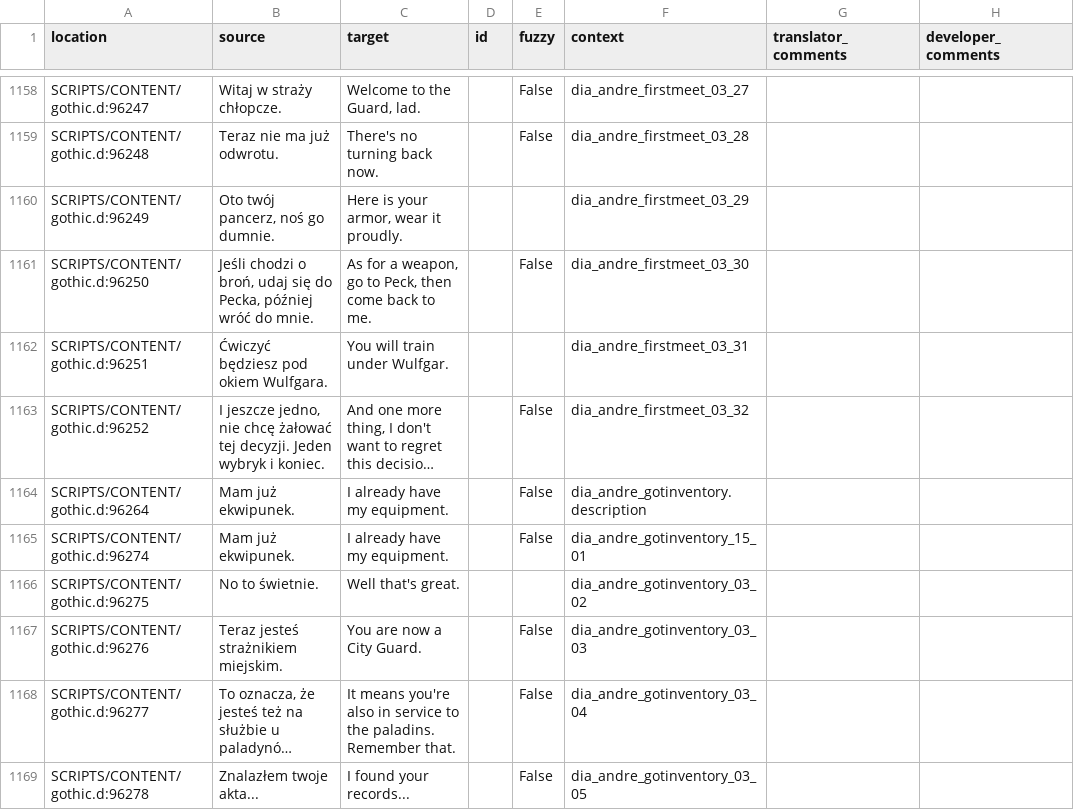
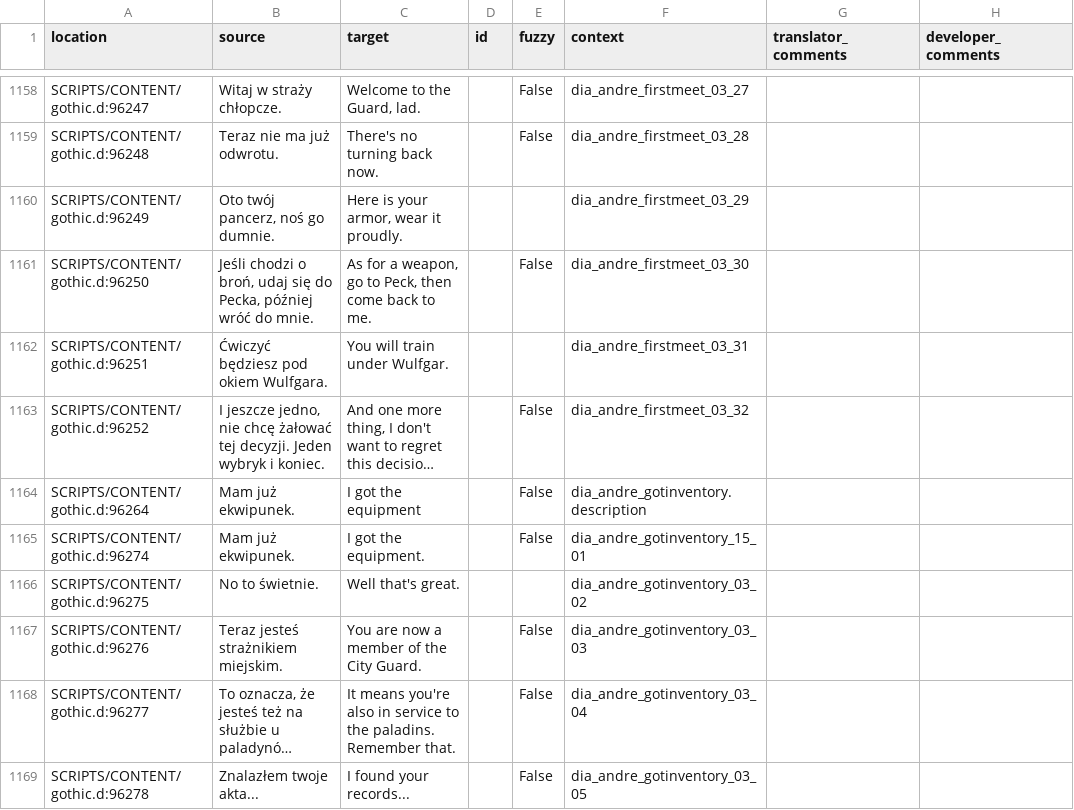
Before and after one commit to auronen/theCityGuard, a CSV file: .translations/en/dia.csv, drawn as a sheet; only a part is shown, gaps mark what is left out; long unchanged cells end in …; the diff covers the shown part only; the diff names each change by its address in the sheet, - before the commit and + after, or states it on an @@ line.

Commit message:
Translated using Weblate (English)
Currently translated at 100.0% (1415 of 1415 strings)

Translation: The City Guard/dia
Translate-URL: http://weblate.cokoliv.eu/projects/the-city-guard/dia/en/

```diff
--- a/.translations/en/dia.csv
+++ b/.translations/en/dia.csv
-C1164 (target): I already have my equipment.
+C1164 (target): I got the equipment
-C1165 (target): I already have my equipment.
+C1165 (target): I got the equipment.
-C1167 (target): You are now a City Guard.
+C1167 (target): You are now a member of the City Guard.
```
Also changed, not shown: 9 edited cells elsewhere in this file.
